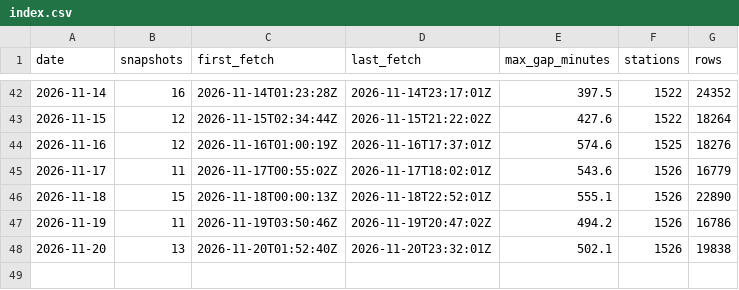
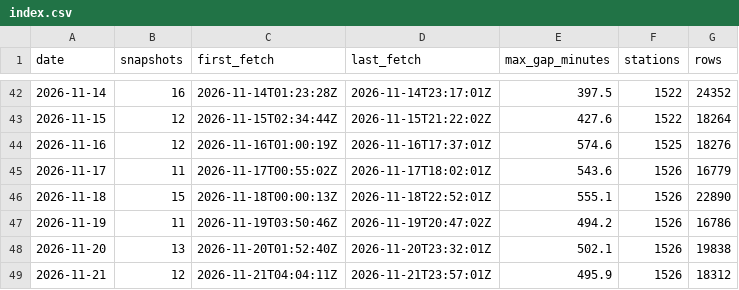
Before and after one commit to tibzsecondaire/velib-data, a CSV file: daily/index.csv, drawn as a sheet; only a part is shown, gaps mark what is left out.

```diff
--- a/daily/index.csv
+++ b/daily/index.csv
@@ -48 +48,2 @@ date,snapshots,first_fetch,last_fetch,max_gap_minutes,stations,rows
 2026-11-20,13,2026-11-20T01:52:40Z,2026-11-20T23:32:01Z,502.1,1526,19838
+2026-11-21,12,2026-11-21T04:04:11Z,2026-11-21T23:57:01Z,495.9,1526,18312
```
Also changed, not shown: 1 other file.
